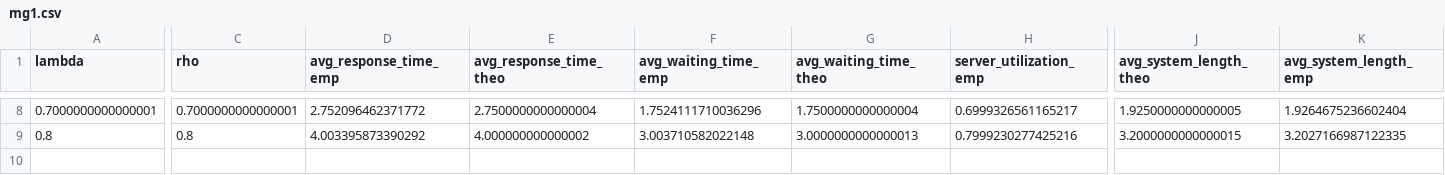
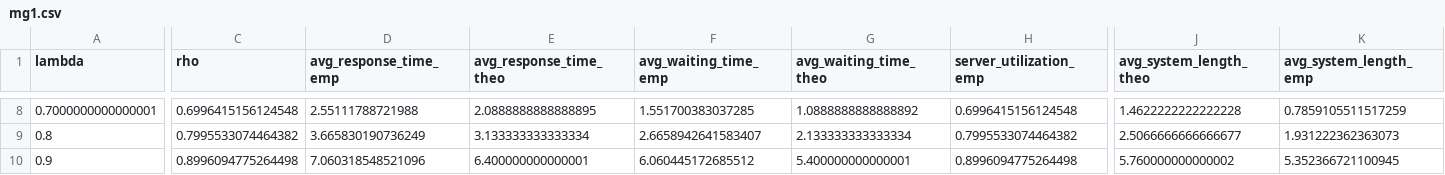
Before and after one commit to Nawel-Bellil/Les-files-d-attentes-MM1-GM1-MG1, a CSV file: mg1.csv, drawn as a sheet; only a part is shown, gaps mark what is left out; rows hold the shown columns only; the diff covers the shown part only; the diff names each change by its address in the sheet, - before the commit and + after, or states it on an @@ line.

Commit message:
csv results

```diff
--- a/mg1.csv
+++ b/mg1.csv
-C8 (rho): 0.7000000000000001
+C8 (rho): 0.6996415156124548
-D8 (avg_response_time_emp): 2.752096462371772
+D8 (avg_response_time_emp): 2.55111788721988
-E8 (avg_response_time_theo): 2.7500000000000004
+E8 (avg_response_time_theo): 2.0888888888888895
-F8 (avg_waiting_time_emp): 1.7524111710036296
+F8 (avg_waiting_time_emp): 1.551700383037285
-G8 (avg_waiting_time_theo): 1.7500000000000004
+G8 (avg_waiting_time_theo): 1.0888888888888892
-H8 (server_utilization_emp): 0.6999326561165217
+H8 (server_utilization_emp): 0.6996415156124548
-J8 (avg_system_length_theo): 1.9250000000000005
+J8 (avg_system_length_theo): 1.4622222222222228
-K8 (avg_system_length_emp): 1.9264675236602404
+K8 (avg_system_length_emp): 0.7859105511517259
-C9 (rho): 0.8
+C9 (rho): 0.7995533074464382
-D9 (avg_response_time_emp): 4.003395873390292
+D9 (avg_response_time_emp): 3.665830190736249
-E9 (avg_response_time_theo): 4.000000000000002
+E9 (avg_response_time_theo): 3.133333333333334
-F9 (avg_waiting_time_emp): 3.003710582022148
+F9 (avg_waiting_time_emp): 2.6658942641583407
-G9 (avg_waiting_time_theo): 3.0000000000000013
+G9 (avg_waiting_time_theo): 2.133333333333334
-H9 (server_utilization_emp): 0.7999230277425216
+H9 (server_utilization_emp): 0.7995533074464382
-J9 (avg_system_length_theo): 3.2000000000000015
+J9 (avg_system_length_theo): 2.5066666666666677
-K9 (avg_system_length_emp): 3.2027166987122335
+K9 (avg_system_length_emp): 1.931222362363073
+row 10: 0.9 | 0.8996094775264498 | 7.060318548521096 | 6.400000000000001 | 6.060445172685512 | 5.400000000000001 | 0.8996094775264498 | 5.760000000000002 | 5.352366721100945
```
Also changed, not shown: 64 edited cells elsewhere in this file.
